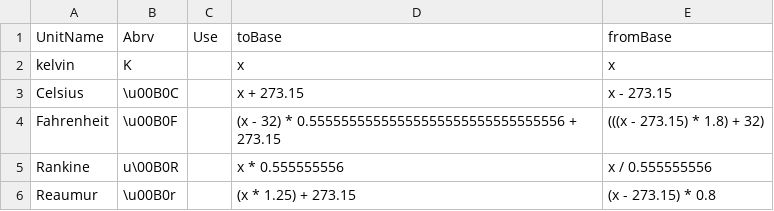
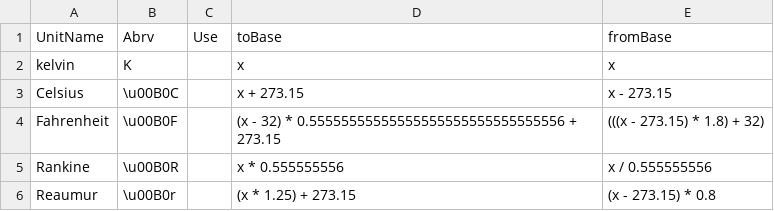
Before and after one commit to Ka-CHAZ/MechX, a CSV file: UnitConverter/units_data/Temperature.csv, drawn as a sheet.

```diff
--- a/UnitConverter/units_data/Temperature.csv
+++ b/UnitConverter/units_data/Temperature.csv
@@ -4,3 +4,3 @@ Celsius,\u00B0C,,x + 273.15,x - 273.15
 Fahrenheit,\u00B0F,,(x - 32) * 0.55555555555555555555555555555556 + 273.15,(((x - 273.15) * 1.8) + 32)
-Rankine,u\00B0R,,x * 0.555555556,x / 0.555555556
+Rankine,\u00B0R,,x * 0.555555556,x / 0.555555556
 Reaumur,\u00B0r,,(x * 1.25) + 273.15,(x - 273.15) * 0.8
```
Also changed, not shown: UnitConverter/units_data/Area.csv, 1 other file.
